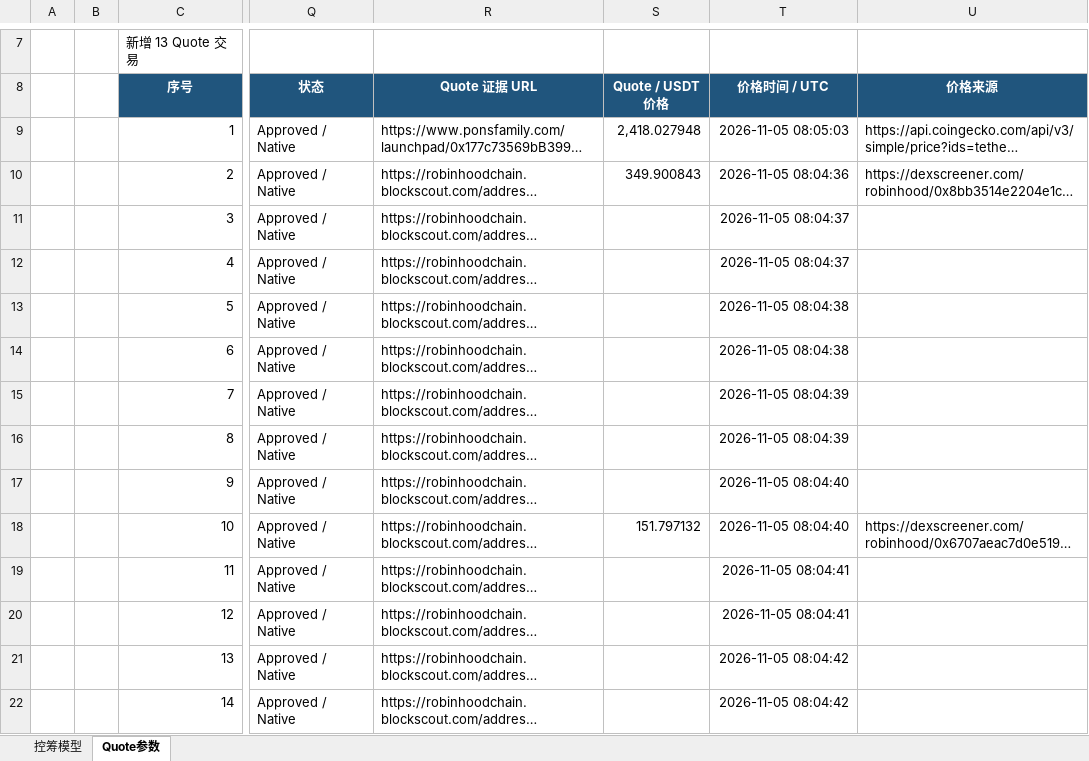
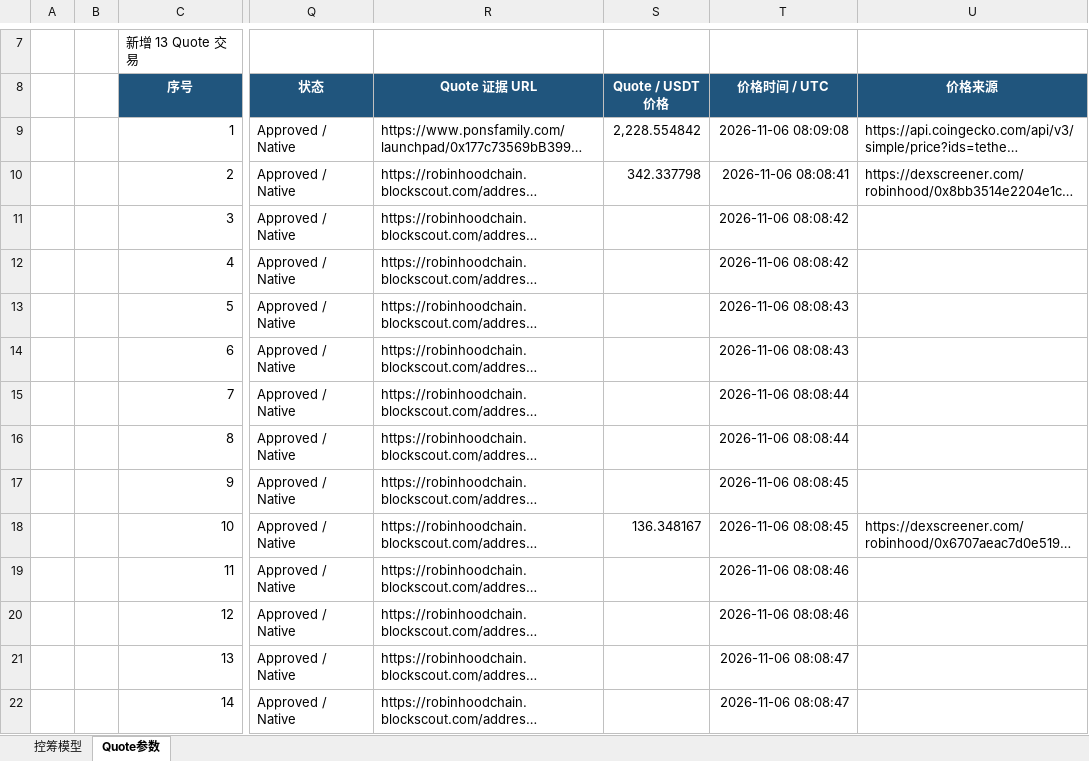
Before and after one commit to bella07021/stock-quote-route-liquidity, an Excel workbook: excel/latest/PonsV2_股票Quote控筹模型.xlsx, sheet Quote参数, drawn as a sheet; only a part is shown, gaps mark what is left out; long unchanged cells end in …; values as stored, in another font and other column widths than the file's, no borders; the diff covers the shown part only; the diff names each change by its address in the sheet, - before the commit and + after, or states it on an @@ line.

```diff
--- a/excel/latest/PonsV2_股票Quote控筹模型.xlsx (sheet Quote参数)
+++ b/excel/latest/PonsV2_股票Quote控筹模型.xlsx (sheet Quote参数)
-S9 (Quote / USDT 价格): 2,418.027948
+S9 (Quote / USDT 价格): 2,228.554842
-T9 (价格时间 / UTC): 2026-11-05 08:05:03
+T9 (价格时间 / UTC): 2026-11-06 08:09:08
-S10 (Quote / USDT 价格): 349.900843
+S10 (Quote / USDT 价格): 342.337798
-T10 (价格时间 / UTC): 2026-11-05 08:04:36
+T10 (价格时间 / UTC): 2026-11-06 08:08:41
-T11:T12 (价格时间 / UTC): 2026-11-05 08:04:37
+T11:T12 (价格时间 / UTC): 2026-11-06 08:08:42
-T13:T14 (价格时间 / UTC): 2026-11-05 08:04:38
+T13:T14 (价格时间 / UTC): 2026-11-06 08:08:43
-T15:T16 (价格时间 / UTC): 2026-11-05 08:04:39
+T15:T16 (价格时间 / UTC): 2026-11-06 08:08:44
-T17:T18 (价格时间 / UTC): 2026-11-05 08:04:40
+T17:T18 (价格时间 / UTC): 2026-11-06 08:08:45
-S18 (Quote / USDT 价格): 151.797132
+S18 (Quote / USDT 价格): 136.348167
-T19:T20 (价格时间 / UTC): 2026-11-05 08:04:41
+T19:T20 (价格时间 / UTC): 2026-11-06 08:08:46
-T21:T22 (价格时间 / UTC): 2026-11-05 08:04:42
+T21:T22 (价格时间 / UTC): 2026-11-06 08:08:47
```
Also changed, not shown: 59 edited cells elsewhere in this sheet, excel/latest/Flap_BSC_RWA币股_控筹模型.xlsx, excel/latest/Flap_MYX_控筹模型.xlsx, 4 other files.
